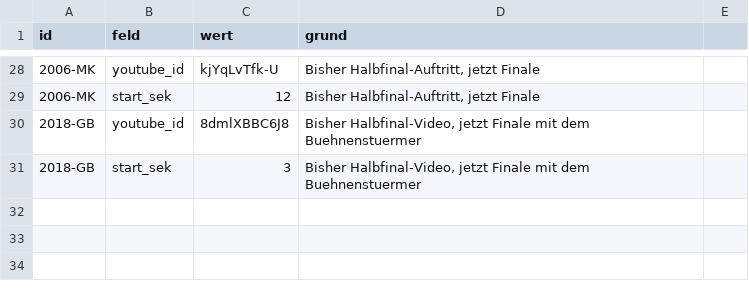
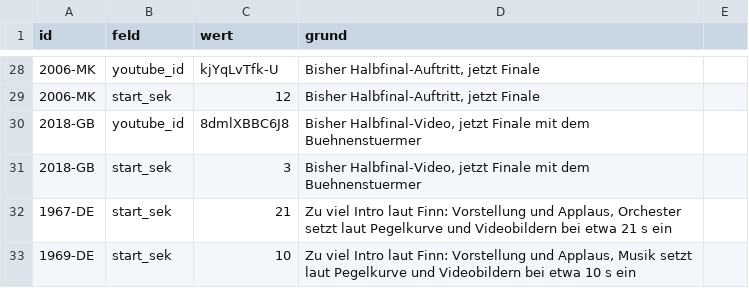
Before and after one commit to Garnetklee/hitster-esc-edition, a CSV file: data/overrides.csv, drawn as a sheet; only a part is shown, gaps mark what is left out; the diff names each change by its address in the sheet, - before the commit and + after, or states it on an @@ line.

```diff
--- a/data/overrides.csv
+++ b/data/overrides.csv
+row 32: 1967-DE | start_sek | 21 | Zu viel Intro laut Finn: Vorstellung und Applaus, Orchester setzt laut Pegelkurve und Videobildern bei etwa 21 s ein
+row 33: 1969-DE | start_sek | 10 | Zu viel Intro laut Finn: Vorstellung und Applaus, Musik setzt laut Pegelkurve und Videobildern bei etwa 10 s ein
```
Also changed, not shown: 7 other files.
